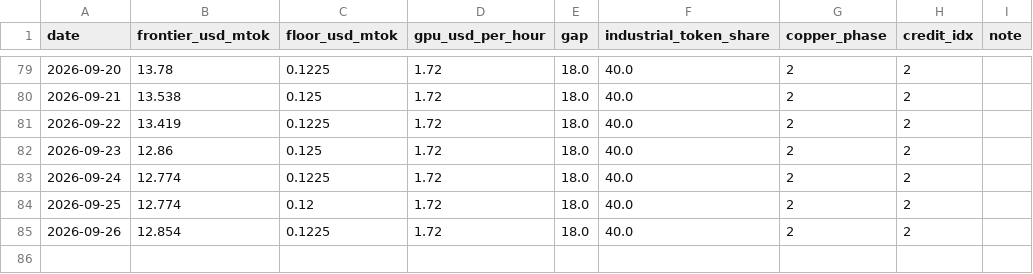
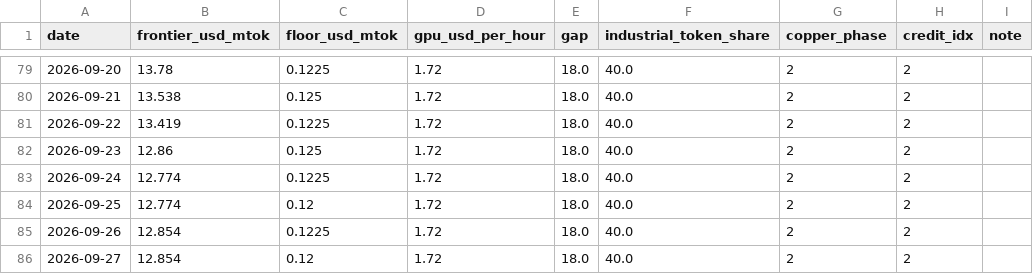
Before and after one commit to qqqqhuhu/ai_cycle_monitor, a CSV file: data/history/daily.csv, drawn as a sheet; only a part is shown, gaps mark what is left out.

Commit message:
daily refresh 2026-09-27

```diff
--- a/data/history/daily.csv
+++ b/data/history/daily.csv
@@ -85 +85,2 @@ date,frontier_usd_mtok,floor_usd_mtok,gpu_usd_per_hour,gap,industrial_token_shar
 2026-09-26,12.854,0.1225,1.72,18.0,40.0,2,2,
+2026-09-27,12.854,0.12,1.72,18.0,40.0,2,2,
```
Also changed, not shown: 3 other files.
